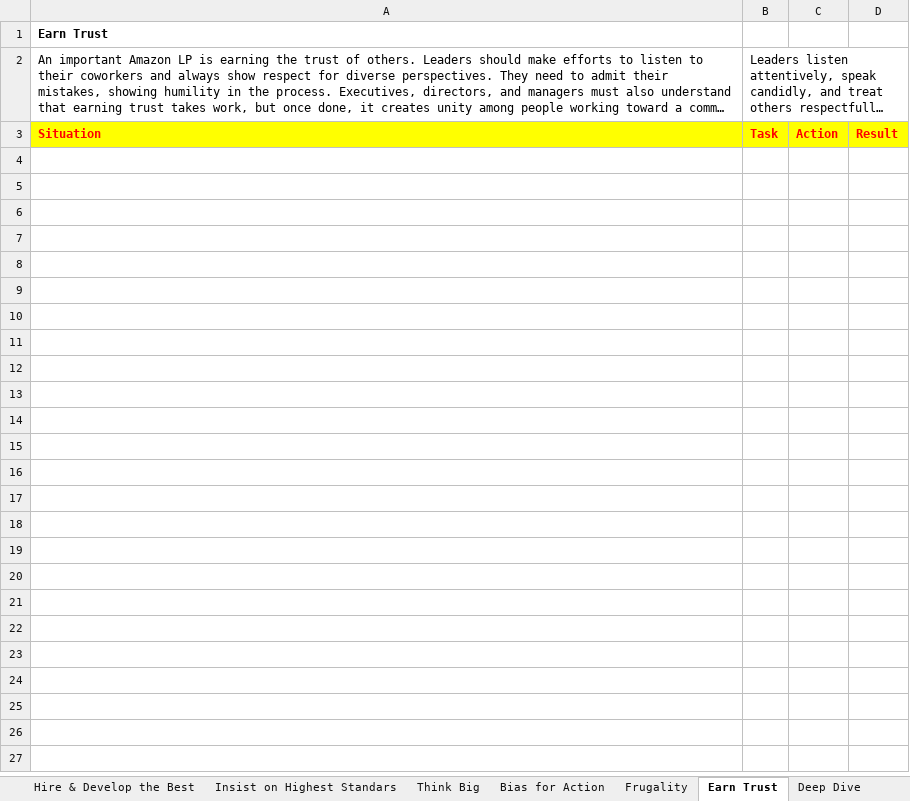
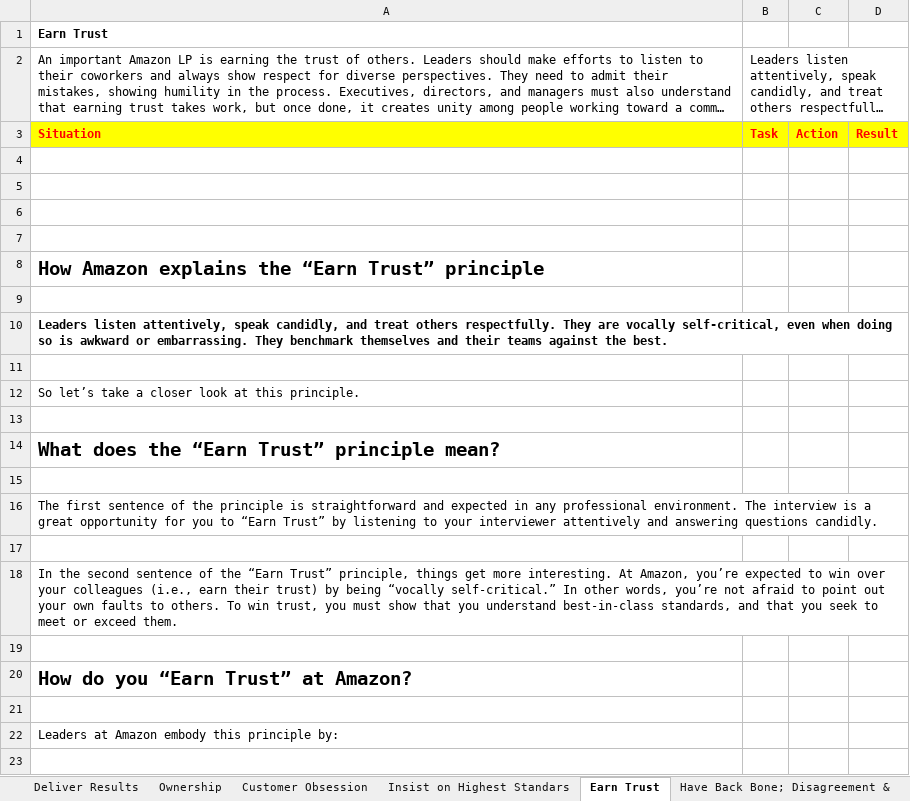
Before and after one commit to n02378281/Algorithms, an Excel workbook: Prep/Amazon/LeaderShipPrinciples.xlsx, sheet Earn Trust, drawn as a sheet; only a part is shown; long unchanged cells end in …; values as stored, in another font and other column widths than the file's, no borders; the diff covers the shown part only; the diff names each change by its address in the sheet, - before the commit and + after, or states it on an @@ line.

Commit message:
Added principles..

```diff
--- a/Prep/Amazon/LeaderShipPrinciples.xlsx (sheet Earn Trust)
+++ b/Prep/Amazon/LeaderShipPrinciples.xlsx (sheet Earn Trust)
+row 4: (empty)
+row 5: (empty)
+row 6: (empty)
+row 7: (empty)
+row 8: How Amazon explains the “Earn Trust” principle
+row 9: (empty)
+row 10: Leaders listen attentively, speak candidly, and treat others respectfully. They are vocally self-critical, even when doing so is awkward or embarrassing. They benchmark themselves and their teams against the best.
+row 11: (empty)
+row 12: So let’s take a closer look at this principle.
+row 13: (empty)
+row 14: What does the “Earn Trust” principle mean?
+row 15: (empty)
+row 16: The first sentence of the principle is straightforward and expected in any professional environment. The interview is a great opportunity for you to “Earn Trust” by listening to your interviewer attentively and answering questions candidly.
+row 17: (empty)
+row 18: In the second sentence of the “Earn Trust” principle, things get more interesting. At Amazon, you’re expected to win over your colleagues (i.e., earn their trust) by being “vocally self-critical.” In other words, you’re not afraid to point out your own faults to others. To win trust, you must show that you understand best-in-class standards, and that you seek to meet or exceed them.
+row 19: (empty)
+row 20: How do you “Earn Trust” at Amazon?
+row 21: (empty)
+row 22: Leaders at Amazon embody this principle by:
+row 23: (empty)
```
Also changed, not shown: 66 added rows elsewhere in this sheet, sheet Customer Obsession, sheet Have Back Bone; Disagreement &, sheet Deep Dive, sheet Ownership, sheet Deliver Results, sheet Insist on Highest Standars, other sheet tabs.
